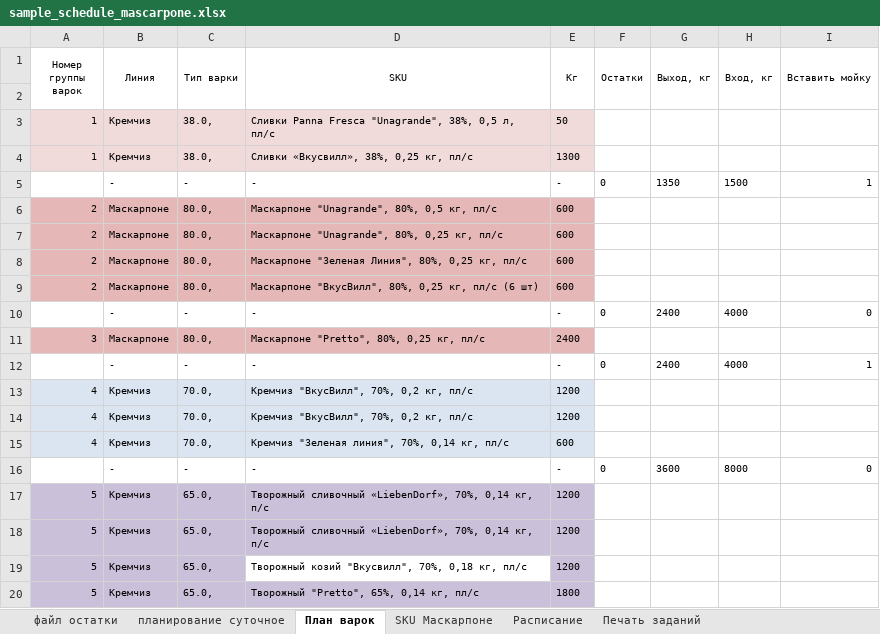
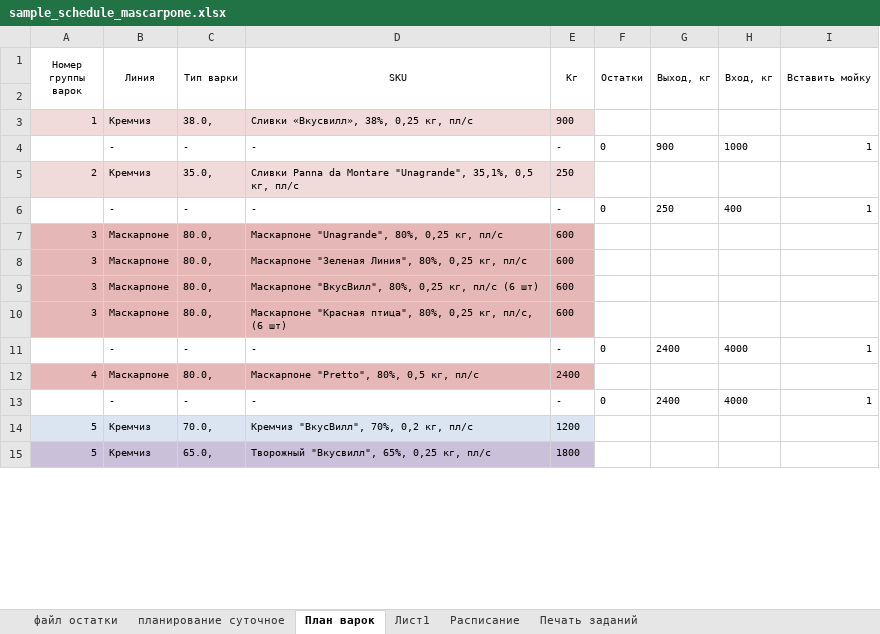
Before and after one commit to nkrokhmal/umalat, an Excel workbook: app/data/static/samples/by_department/mascarpone/sample_schedule_mascarpone.xlsx, sheet План варок, drawn as a sheet; only a part is shown; values as stored, in another font and other column widths than the file's, no borders; conditional formats not drawn; 1 other sheet too large or unreadable and not compared; removed rows and columns are numbered as before the commit, all else as after; the diff covers the shown part only; the diff names each change by its address in the sheet, - before the commit and + after, or states it on an @@ line.

```diff
--- a/app/data/static/samples/by_department/mascarpone/sample_schedule_mascarpone.xlsx (sheet План варок)
+++ b/app/data/static/samples/by_department/mascarpone/sample_schedule_mascarpone.xlsx (sheet План варок)
-sheet tab: SKU Маскарпоне
+sheet tab: Лист1
-row 3: 1 | Кремчиз | 38.0, | Сливки Panna Fresca "Unagrande", 38%, 0,5 л, пл/с | 50
-E3 (Кг): 1300
+E3 (Кг): 900
-G4 (Выход, кг): 1350
+G4 (Выход, кг): 900
-H4 (Вход, кг): 1500
+H4 (Вход, кг): 1000
-A5:E5 fill: #E5B7B6
+A5:E5 fill: #F1DADA
-B5 (Линия): Маскарпоне
+B5 (Линия): Кремчиз
-C5 (Тип варки): 80.0,
+C5 (Тип варки): 35.0,
-D5 (SKU): Маскарпоне "Unаgrande", 80%, 0,5 кг,…
+D5 (SKU): Сливки Panna da Montare "Unagrande", 35,1%, 0,5 кг,…
-E5 (Кг): 600
+E5 (Кг): 250
+row 6:  | - | - | - | - | 0 | 250 | 400 | 1
-A7:A9 (Номер группы варок): 2
+A7:A9 (Номер группы варок): 3
-row 10:  | - | - | - | - | 0 | 2400 | 4000 | 0
-D10 (SKU): Маскарпоне "Pretto", 80%, 0,25 кг, пл/с
+D10 (SKU): Маскарпоне "Красная птица", 80%, 0,25 кг, пл/с, (6 шт)
-E10 (Кг): 2400
+E10 (Кг): 600
-A12:E12 fill: #DAE5F1
+A12:E12 fill: #E5B7B6
-B12 (Линия): Кремчиз
+B12 (Линия): Маскарпоне
-C12 (Тип варки): 70.0,
+C12 (Тип варки): 80.0,
-D12 (SKU): Кремчиз "ВкусВилл", 70%, 0,2 кг, пл/с
+D12 (SKU): Маскарпоне "Pretto", 80%, 0,5 кг, пл/с
-E12 (Кг): 1200
+E12 (Кг): 2400
-row 14: 4 | Кремчиз | 70.0, | Кремчиз "ВкусВилл", 70%, 0,2 кг, пл/с | 1200
-row 15: 4 | Кремчиз | 70.0, | Кремчиз "Зеленая линия", 70%, 0,14 кг, пл/с | 600
-G13 (Выход, кг): 3600
+G13 (Выход, кг): 2400
-H13 (Вход, кг): 8000
+H13 (Вход, кг): 4000
-I13 (Вставить мойку): 0
+I13 (Вставить мойку): 1
-row 17: 5 | Кремчиз | 65.0, | Творожный сливочный «LiebenDorf», 70%, 0,14 кг, п/с | 1200
-row 18: 5 | Кремчиз | 65.0, | Творожный сливочный «LiebenDorf», 70%, 0,14 кг, п/с | 1200
-A14:C14 fill: #CBC0D9
+A14:C14 fill: #DAE5F1
-C14 (Тип варки): 65.0,
+C14 (Тип варки): 70.0,
-D14 (SKU): Творожный козий "Вкусвилл", 70%, 0,18 кг, пл/с
+D14 (SKU): Кремчиз "ВкусВилл", 70%, 0,2 кг, пл/с
-D14 fill: none
+D14 fill: #DAE5F1
-E14 fill: #CBC0D9
+E14 fill: #DAE5F1
-D15 (SKU): Творожный "Pretto", 65%, 0,14 кг, пл/с
+D15 (SKU): Творожный "Вкусвилл", 65%, 0,25 кг, пл/с
```
Also changed, not shown: 9 added rows, 1 removed row, 6 edited cells and cell formats elsewhere in this sheet, sheet файл остатки, sheet Лист1, sheet планирование суточное, sheet Печать заданий, hidden cells, 1 other file.
